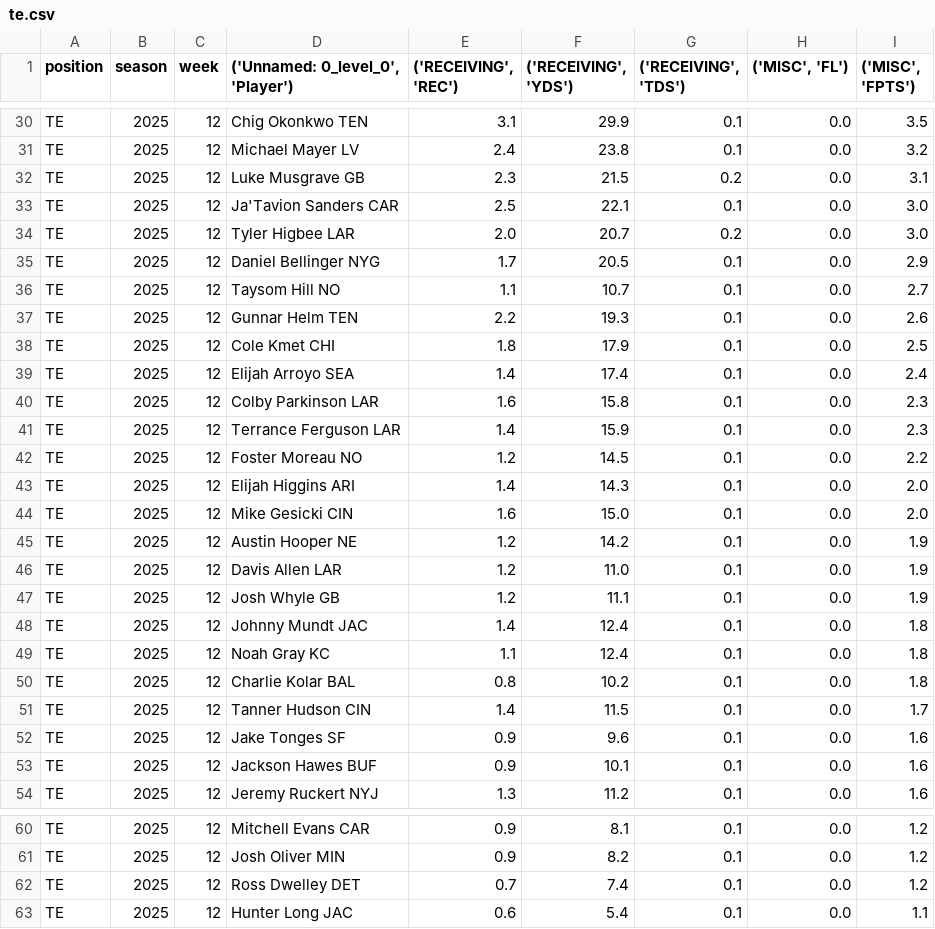
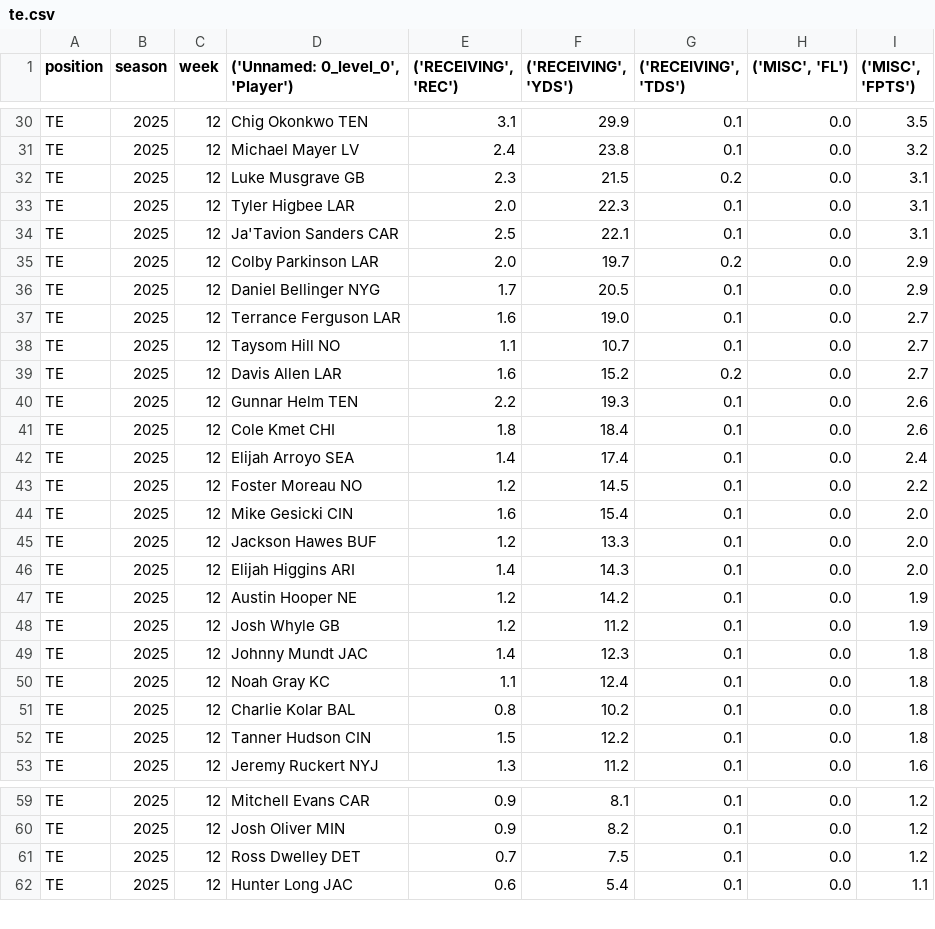
Before and after one commit to KoBeWa/fantasypros-projections, a CSV file: data/2025/week_current/te.csv, drawn as a sheet; only a part is shown, gaps mark what is left out; the diff covers the shown part only.

```diff
--- a/data/2025/week_current/te.csv
+++ b/data/2025/week_current/te.csv
@@ -32,23 +32,22 @@ TE,2025,12,Michael Mayer LV,2.4,23.8,0.1,0.0,3.2
 TE,2025,12,Luke Musgrave GB,2.3,21.5,0.2,0.0,3.1
-TE,2025,12,Ja'Tavion Sanders CAR,2.5,22.1,0.1,0.0,3.0
-TE,2025,12,Tyler Higbee LAR,2.0,20.7,0.2,0.0,3.0
+TE,2025,12,Tyler Higbee LAR,2.0,22.3,0.1,0.0,3.1
+TE,2025,12,Ja'Tavion Sanders CAR,2.5,22.1,0.1,0.0,3.1
+TE,2025,12,Colby Parkinson LAR,2.0,19.7,0.2,0.0,2.9
 TE,2025,12,Daniel Bellinger NYG,1.7,20.5,0.1,0.0,2.9
+TE,2025,12,Terrance Ferguson LAR,1.6,19.0,0.1,0.0,2.7
 TE,2025,12,Taysom Hill NO,1.1,10.7,0.1,0.0,2.7
+TE,2025,12,Davis Allen LAR,1.6,15.2,0.2,0.0,2.7
 TE,2025,12,Gunnar Helm TEN,2.2,19.3,0.1,0.0,2.6
-TE,2025,12,Cole Kmet CHI,1.8,17.9,0.1,0.0,2.5
+TE,2025,12,Cole Kmet CHI,1.8,18.4,0.1,0.0,2.6
 TE,2025,12,Elijah Arroyo SEA,1.4,17.4,0.1,0.0,2.4
-TE,2025,12,Colby Parkinson LAR,1.6,15.8,0.1,0.0,2.3
-TE,2025,12,Terrance Ferguson LAR,1.4,15.9,0.1,0.0,2.3
 TE,2025,12,Foster Moreau NO,1.2,14.5,0.1,0.0,2.2
+TE,2025,12,Mike Gesicki CIN,1.6,15.4,0.1,0.0,2.0
+TE,2025,12,Jackson Hawes BUF,1.2,13.3,0.1,0.0,2.0
 TE,2025,12,Elijah Higgins ARI,1.4,14.3,0.1,0.0,2.0
-TE,2025,12,Mike Gesicki CIN,1.6,15.0,0.1,0.0,2.0
 TE,2025,12,Austin Hooper NE,1.2,14.2,0.1,0.0,1.9
-TE,2025,12,Davis Allen LAR,1.2,11.0,0.1,0.0,1.9
-TE,2025,12,Josh Whyle GB,1.2,11.1,0.1,0.0,1.9
-TE,2025,12,Johnny Mundt JAC,1.4,12.4,0.1,0.0,1.8
+TE,2025,12,Josh Whyle GB,1.2,11.2,0.1,0.0,1.9
+TE,2025,12,Johnny Mundt JAC,1.4,12.3,0.1,0.0,1.8
 TE,2025,12,Noah Gray KC,1.1,12.4,0.1,0.0,1.8
 TE,2025,12,Charlie Kolar BAL,0.8,10.2,0.1,0.0,1.8
-TE,2025,12,Tanner Hudson CIN,1.4,11.5,0.1,0.0,1.7
-TE,2025,12,Jake Tonges SF,0.9,9.6,0.1,0.0,1.6
-TE,2025,12,Jackson Hawes BUF,0.9,10.1,0.1,0.0,1.6
+TE,2025,12,Tanner Hudson CIN,1.5,12.2,0.1,0.0,1.8
 TE,2025,12,Jeremy Ruckert NYJ,1.3,11.2,0.1,0.0,1.6
@@ -61,3 +60,3 @@ TE,2025,12,Mitchell Evans CAR,0.9,8.1,0.1,0.0,1.2
 TE,2025,12,Josh Oliver MIN,0.9,8.2,0.1,0.0,1.2
-TE,2025,12,Ross Dwelley DET,0.7,7.4,0.1,0.0,1.2
+TE,2025,12,Ross Dwelley DET,0.7,7.5,0.1,0.0,1.2
 TE,2025,12,Hunter Long JAC,0.6,5.4,0.1,0.0,1.1
```
Also changed, not shown: 3 added rows, 2 removed rows, 11 moved rows and 32 edited cells elsewhere in this file, data/2025/week_current/dst.csv, data/2025/week_current/k.csv, 3 other files.
